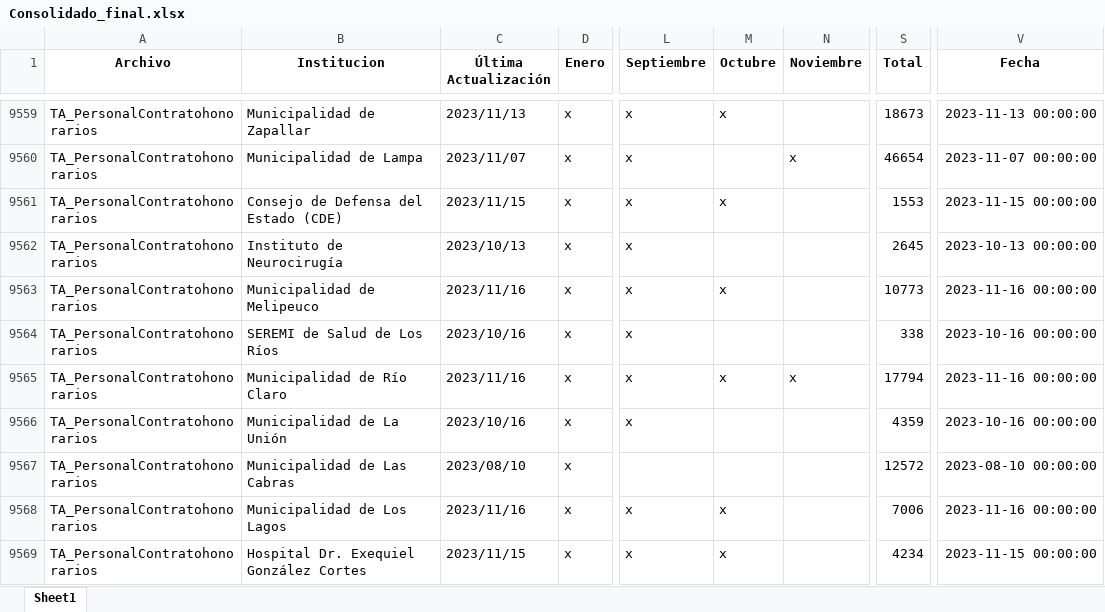
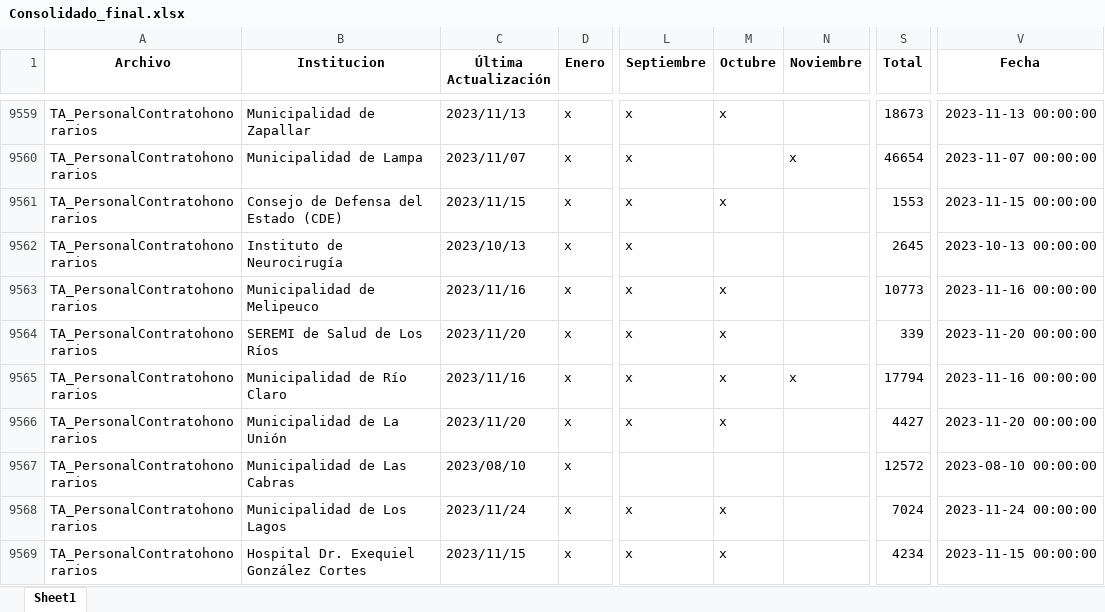
Before and after one commit to Sud-Austral/action_transparencia, an Excel workbook: Consolidado_final.xlsx, sheet Sheet1, drawn as a sheet; only a part is shown, gaps mark what is left out; values as stored, in another font and other column widths than the file's, no borders; the diff covers the shown part only; the diff names each change by its address in the sheet, - before the commit and + after, or states it on an @@ line.

```diff
--- a/Consolidado_final.xlsx (sheet Sheet1)
+++ b/Consolidado_final.xlsx (sheet Sheet1)
-C9564 (Última Actualización): 2023/10/16
+C9564 (Última Actualización): 2023/11/20
-M9564 (Octubre): (empty)
+M9564 (Octubre): x
-S9564 (Total): 338
+S9564 (Total): 339
-V9564 (Fecha): 2023-10-16 00:00:00
+V9564 (Fecha): 2023-11-20 00:00:00
-C9566 (Última Actualización): 2023/10/16
+C9566 (Última Actualización): 2023/11/20
-M9566 (Octubre): (empty)
+M9566 (Octubre): x
-S9566 (Total): 4359
+S9566 (Total): 4427
-V9566 (Fecha): 2023-10-16 00:00:00
+V9566 (Fecha): 2023-11-20 00:00:00
-C9568 (Última Actualización): 2023/11/16
+C9568 (Última Actualización): 2023/11/24
-S9568 (Total): 7006
+S9568 (Total): 7024
-V9568 (Fecha): 2023-11-16 00:00:00
+V9568 (Fecha): 2023-11-24 00:00:00
```
Also changed, not shown: 3 added rows and 885 edited cells elsewhere in this sheet.
